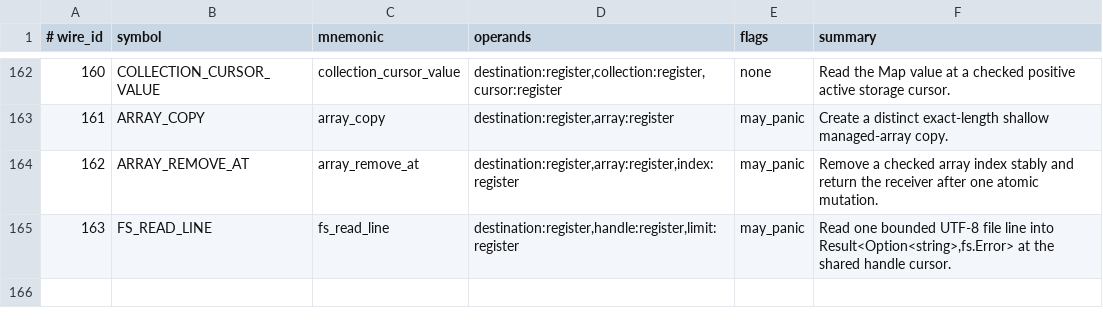
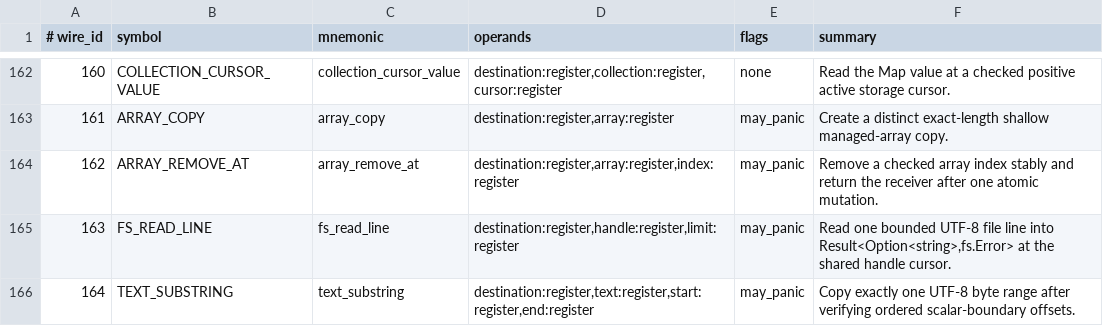
Before and after one commit to avacadorun-dev/marimay, a TSV file: bootstrap/tables/opcodes.tsv, drawn as a sheet; only a part is shown, gaps mark what is left out.

Commit message:
Complete stateful CLI implementations and fix CFG ordering and substring copies

```diff
--- a/bootstrap/tables/opcodes.tsv
+++ b/bootstrap/tables/opcodes.tsv
@@ -165 +165,2 @@
 163	FS_READ_LINE	fs_read_line	destination:register,handle:register,limit:register	may_panic	Read one bounded UTF-8 file line into Result<Option<string>,fs.Error> at the shared handle cursor.
+164	TEXT_SUBSTRING	text_substring	destination:register,text:register,start:register,end:register	may_panic	Copy exactly one UTF-8 byte range after verifying ordered scalar-boundary offsets.
```
Also changed, not shown: 59 other files.
